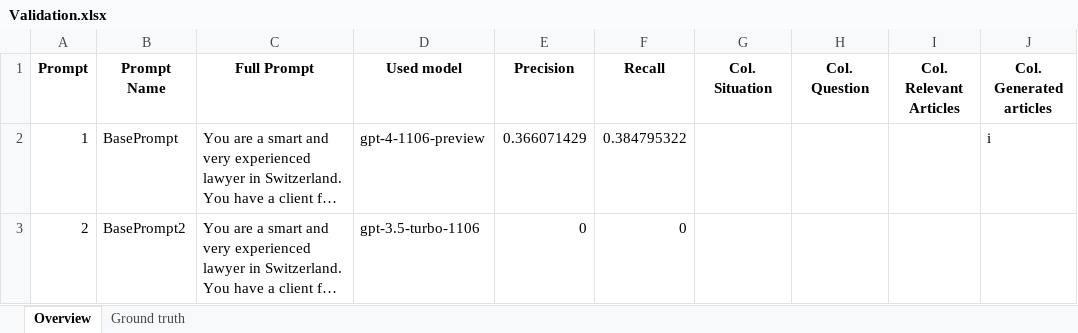
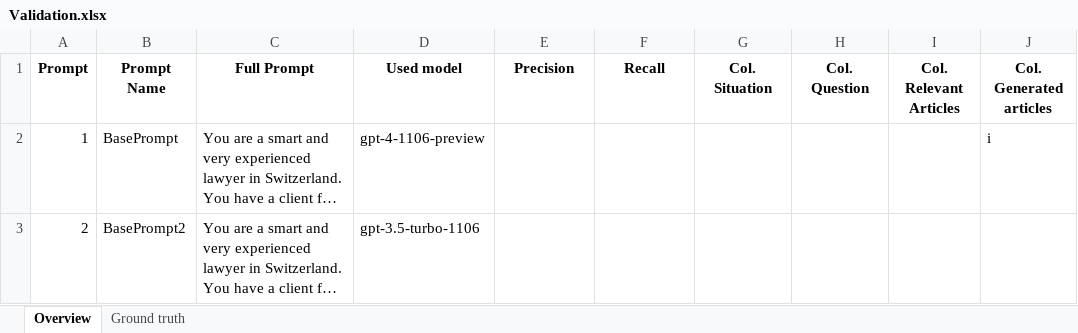
Before and after one commit to Madhav-MKNC/LAWrence-lab, an Excel workbook: Validation.xlsx, sheet Overview, drawn as a sheet; only a part is shown; long unchanged cells end in …; values as stored, in another font and other column widths than the file's, no borders; the diff names each change by its address in the sheet, - before the commit and + after, or states it on an @@ line.

```diff
--- a/Validation.xlsx (sheet Overview)
+++ b/Validation.xlsx (sheet Overview)
-E2 (Precision): 0.366071429
+E2 (Precision): (empty)
-F2 (Recall): 0.384795322
+F2 (Recall): (empty)
-E3 (Precision): 0
+E3 (Precision): (empty)
-F3 (Recall): 0
+F3 (Recall): (empty)
```
Also changed, not shown: sheet Ground truth, 2 other files.
